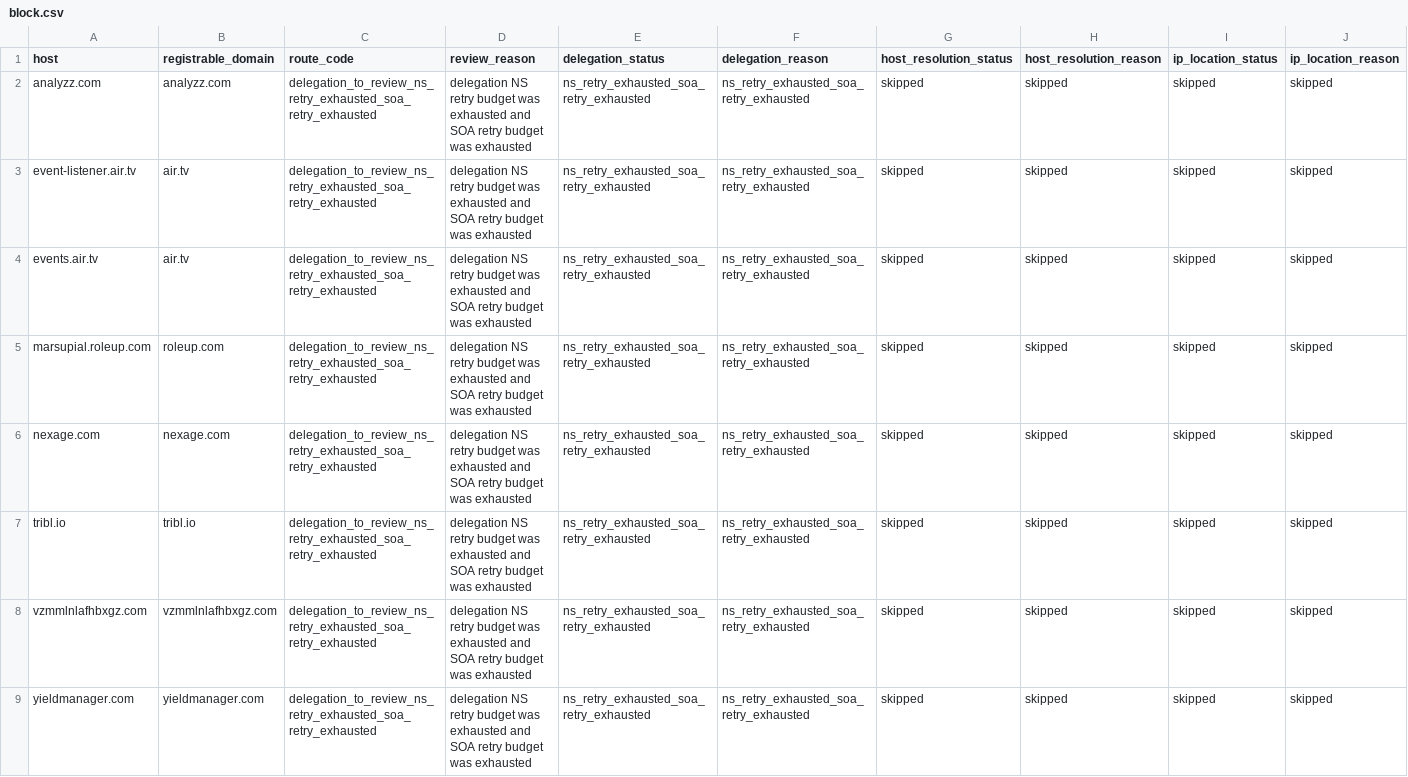
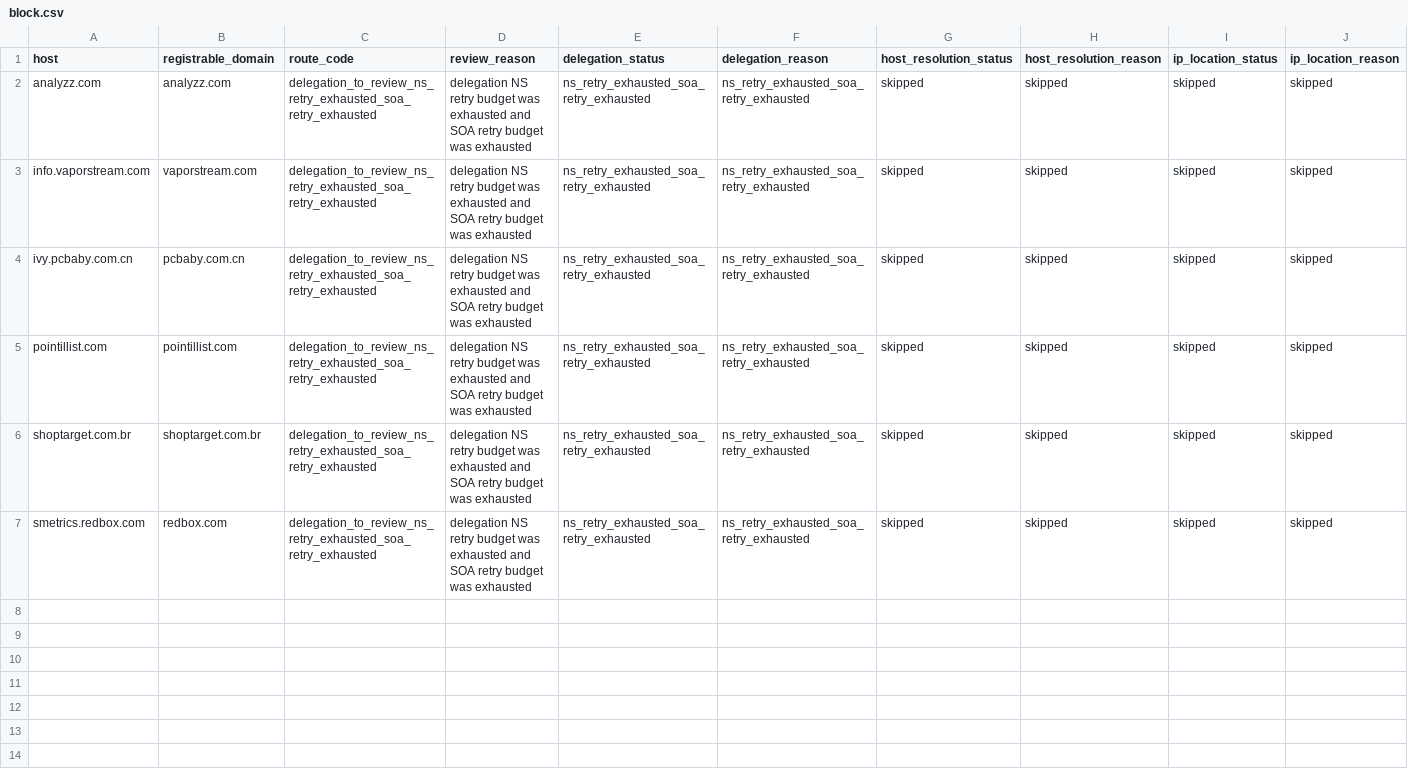
Before and after one commit to oxfa/niamodretlif, a CSV file: output/review/block.csv, drawn as a sheet; only a part is shown; removed rows and columns are numbered as before the commit, all else as after; rows hold the shown columns only; the diff names each change by its address in the sheet, - before the commit and + after, or states it on an @@ line.

```diff
--- a/output/review/block.csv
+++ b/output/review/block.csv
-row 3: event-listener.air.tv | air.tv | delegation_to_review_ns_retry_exhausted_soa_retry_exhausted | delegation NS retry budget was exhausted and SOA retry budget was exhausted | ns_retry_exhausted_soa_retry_exhausted | ns_retry_exhausted_soa_retry_exhausted | skipped | skipped | skipped | skipped
-row 4: events.air.tv | air.tv | delegation_to_review_ns_retry_exhausted_soa_retry_exhausted | delegation NS retry budget was exhausted and SOA retry budget was exhausted | ns_retry_exhausted_soa_retry_exhausted | ns_retry_exhausted_soa_retry_exhausted | skipped | skipped | skipped | skipped
-A3 (host): marsupial.roleup.com
+A3 (host): info.vaporstream.com
-B3 (registrable_domain): roleup.com
+B3 (registrable_domain): vaporstream.com
-A4 (host): nexage.com
+A4 (host): ivy.pcbaby.com.cn
-B4 (registrable_domain): nexage.com
+B4 (registrable_domain): pcbaby.com.cn
-A5 (host): tribl.io
+A5 (host): pointillist.com
-B5 (registrable_domain): tribl.io
+B5 (registrable_domain): pointillist.com
-A6 (host): vzmmlnlafhbxgz.com
+A6 (host): shoptarget.com.br
-B6 (registrable_domain): vzmmlnlafhbxgz.com
+B6 (registrable_domain): shoptarget.com.br
-A7 (host): yieldmanager.com
+A7 (host): smetrics.redbox.com
-B7 (registrable_domain): yieldmanager.com
+B7 (registrable_domain): redbox.com
```
Also changed, not shown: 2 other files.
